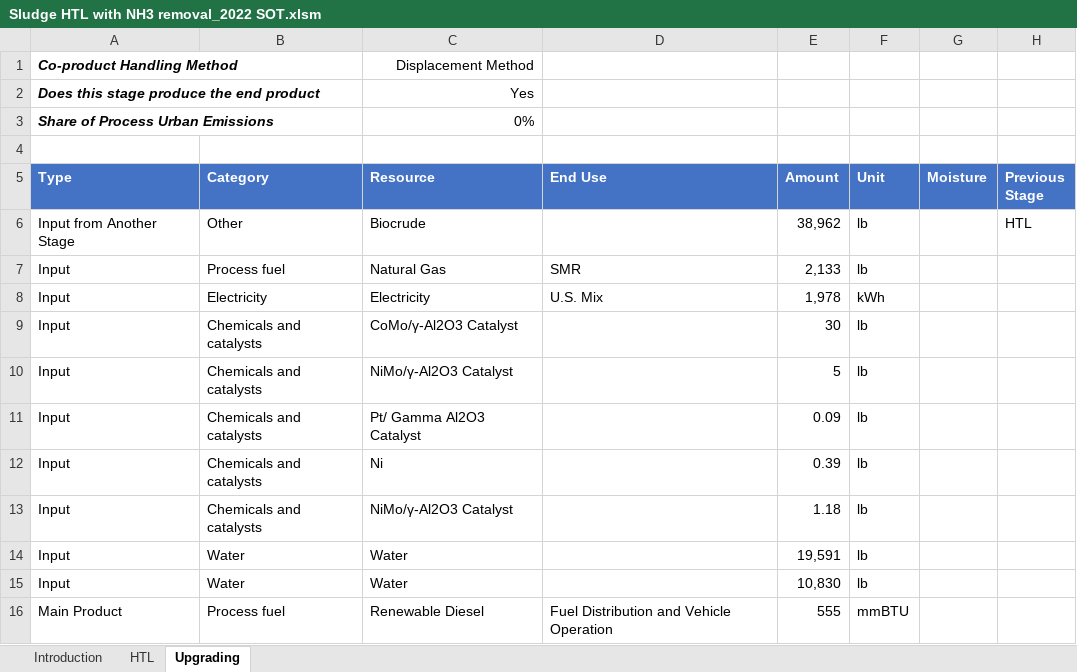
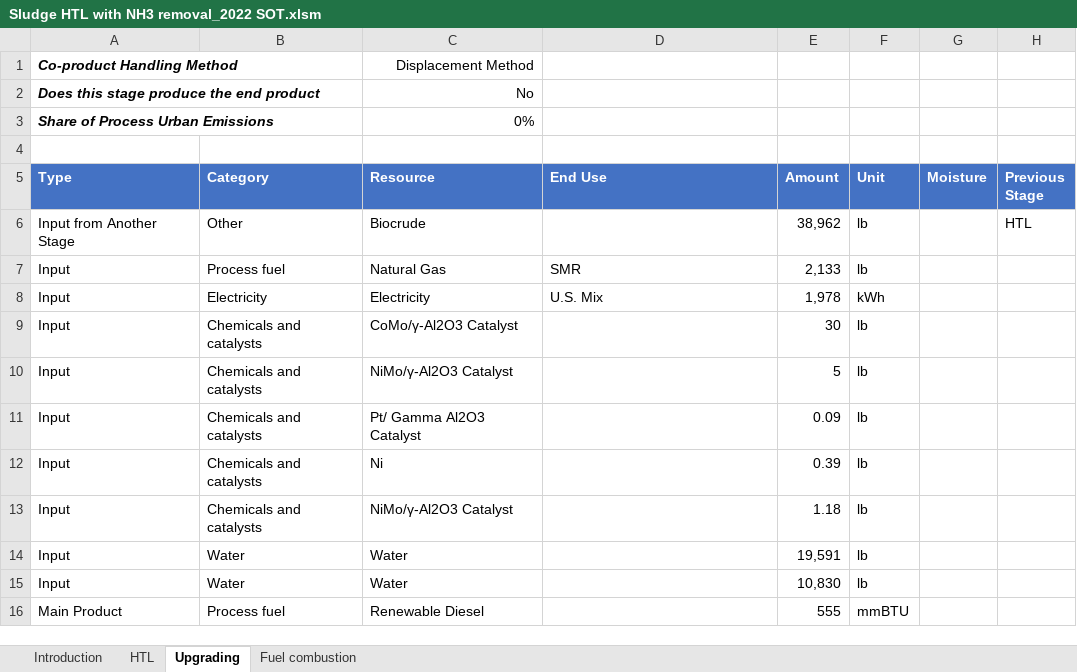
Before and after one commit to oulongwen/flask, an Excel workbook: static/Sludge HTL with NH3 removal_2022 SOT.xlsm, sheet Upgrading, drawn as a sheet; only a part is shown; values as stored, in another font and other column widths than the file's, no borders; charts and pictures and table styles not drawn; the diff names each change by its address in the sheet, - before the commit and + after, or states it on an @@ line.

Commit message:
Updated fuel distribution for sludge HTL (2021 and 2022 SOT)

```diff
--- a/static/Sludge HTL with NH3 removal_2022 SOT.xlsm (sheet Upgrading)
+++ b/static/Sludge HTL with NH3 removal_2022 SOT.xlsm (sheet Upgrading)
+sheet tab: Fuel combustion
-C2 (Resource): Yes
+C2 (Resource): No
-D16 (End Use): Fuel Distribution and Vehicle Operation
+D16 (End Use): (empty)
```
Also changed, not shown: charts or pictures, static/Sludge HTL with NH3 removal.xlsm, static/Sludge HTL without NH3 removal.xlsm, 1 other file.
